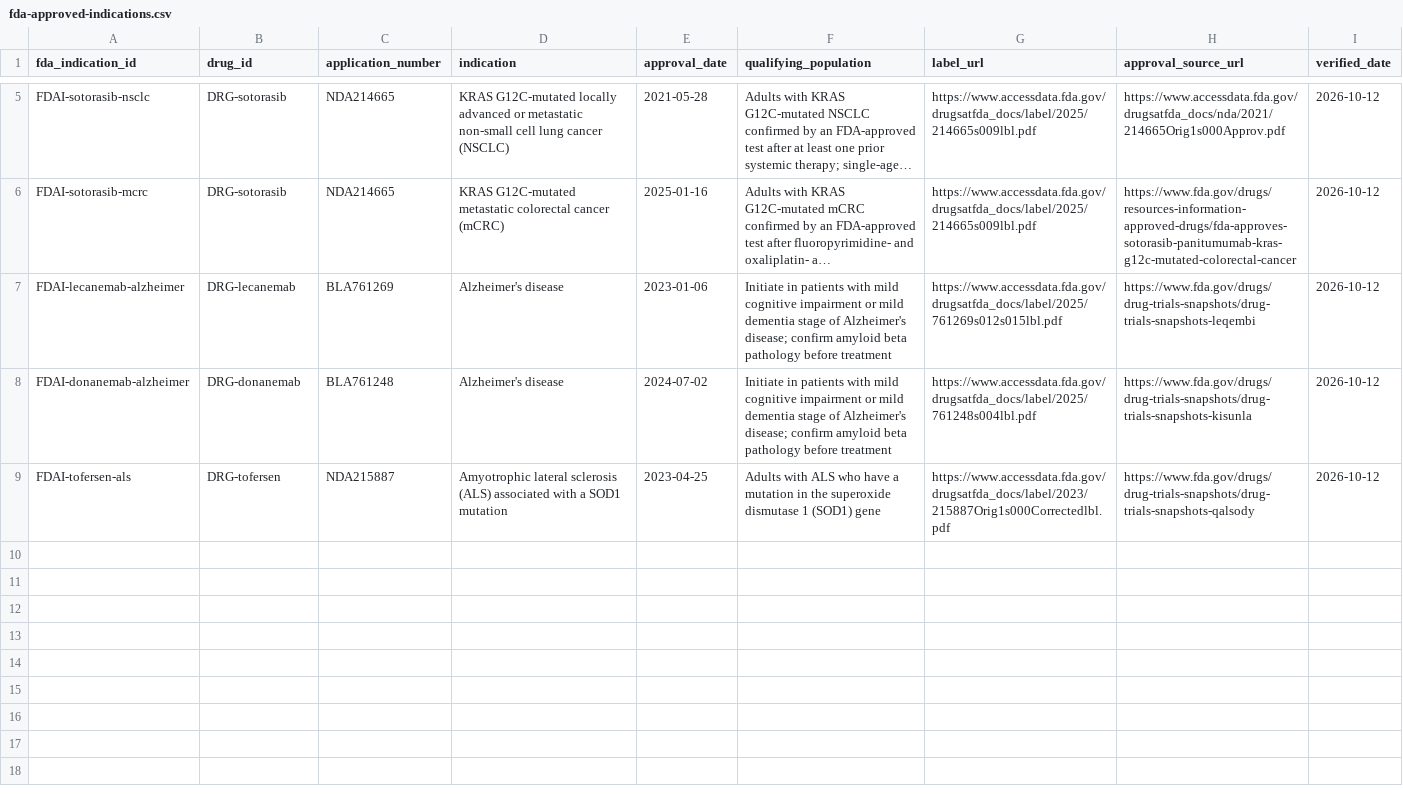
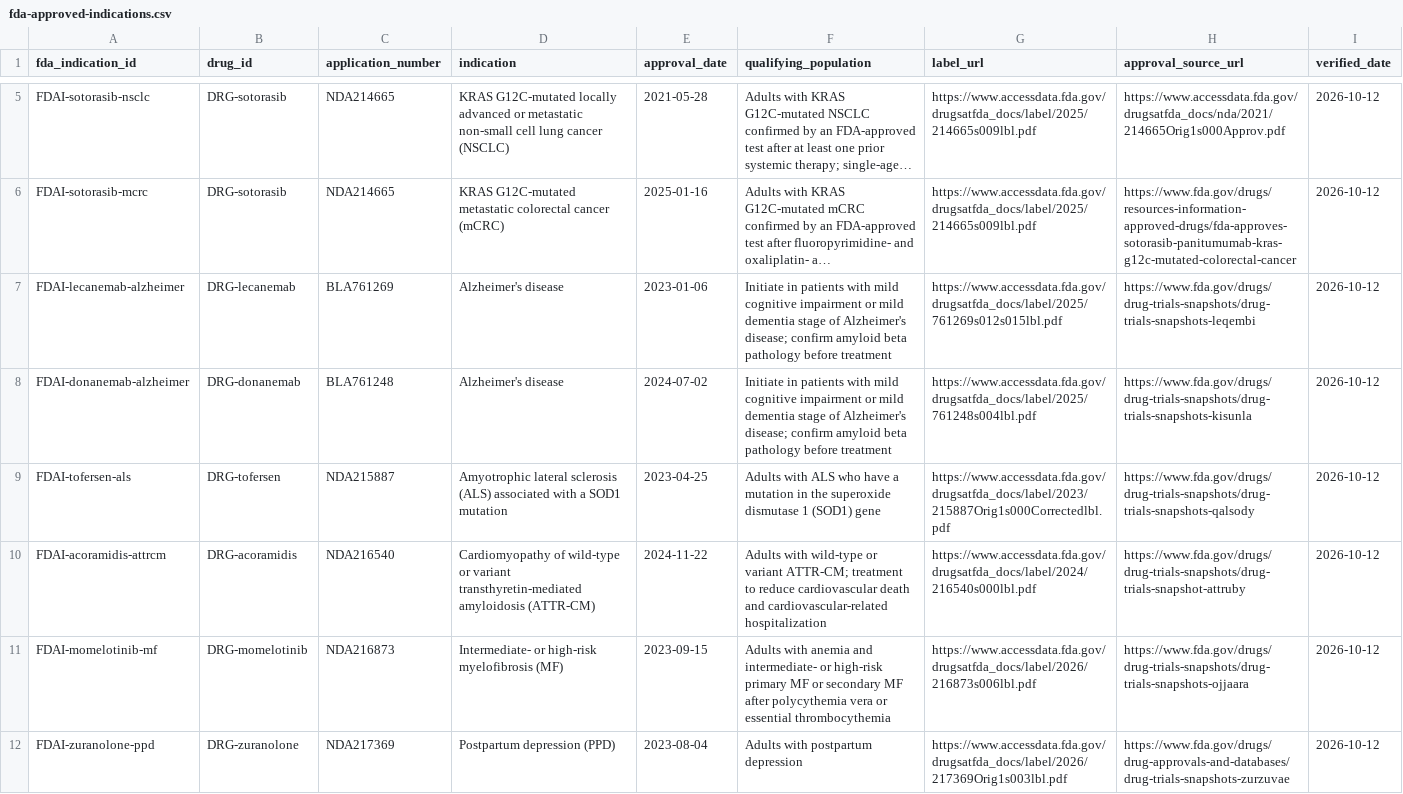
Before and after one commit to ichunglo/ichunglo.github.io, a CSV file: data/curated/fda-approved-indications.csv, drawn as a sheet; only a part is shown, gaps mark what is left out; long unchanged cells end in …; the diff names each change by its address in the sheet, - before the commit and + after, or states it on an @@ line.

Commit message:
Curate three additional FDA indications in draft

```diff
--- a/data/curated/fda-approved-indications.csv
+++ b/data/curated/fda-approved-indications.csv
+row 10: FDAI-acoramidis-attrcm | DRG-acoramidis | NDA216540 | Cardiomyopathy of wild-type or variant transthyretin-mediated amyloidosis (ATTR-CM) | 2024-11-22 | Adults with wild-type or variant ATTR-CM; treatment to reduce cardiovascular death and cardiovascular-related hospitalization | https://www.accessdata.fda.gov/drugsatfda_docs/label/2024/216540s000lbl.pdf | https://www.fda.gov/drugs/drug-trials-snapshots/drug-trials-snapshot-attruby | 2026-10-12
+row 11: FDAI-momelotinib-mf | DRG-momelotinib | NDA216873 | Intermediate- or high-risk myelofibrosis (MF) | 2023-09-15 | Adults with anemia and intermediate- or high-risk primary MF or secondary MF after polycythemia vera or essential thrombocythemia | https://www.accessdata.fda.gov/drugsatfda_docs/label/2026/216873s006lbl.pdf | https://www.fda.gov/drugs/drug-trials-snapshots/drug-trials-snapshots-ojjaara | 2026-10-12
+row 12: FDAI-zuranolone-ppd | DRG-zuranolone | NDA217369 | Postpartum depression (PPD) | 2023-08-04 | Adults with postpartum depression | https://www.accessdata.fda.gov/drugsatfda_docs/label/2026/217369Orig1s003lbl.pdf | https://www.fda.gov/drugs/drug-approvals-and-databases/drug-trials-snapshots-zurzuvae | 2026-10-12
```
Also changed, not shown: data/generated/fda-application-review-queue.csv, 3 other files.
